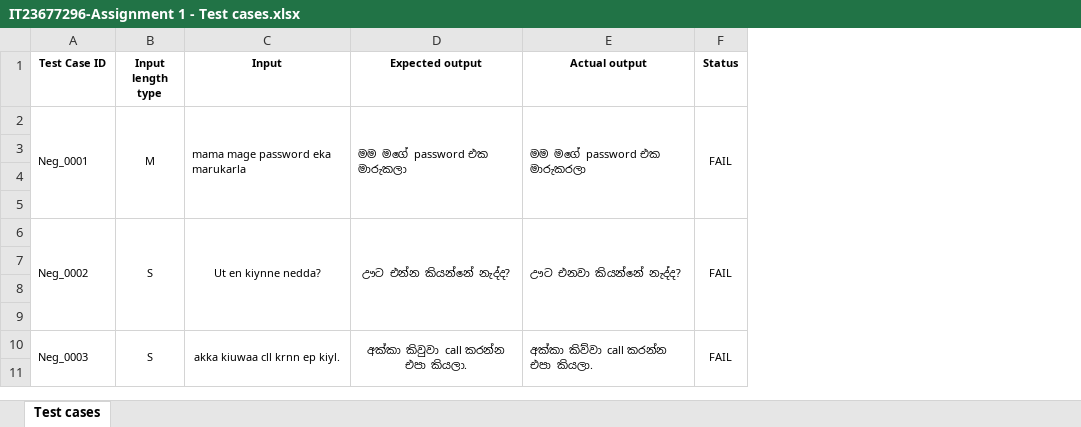
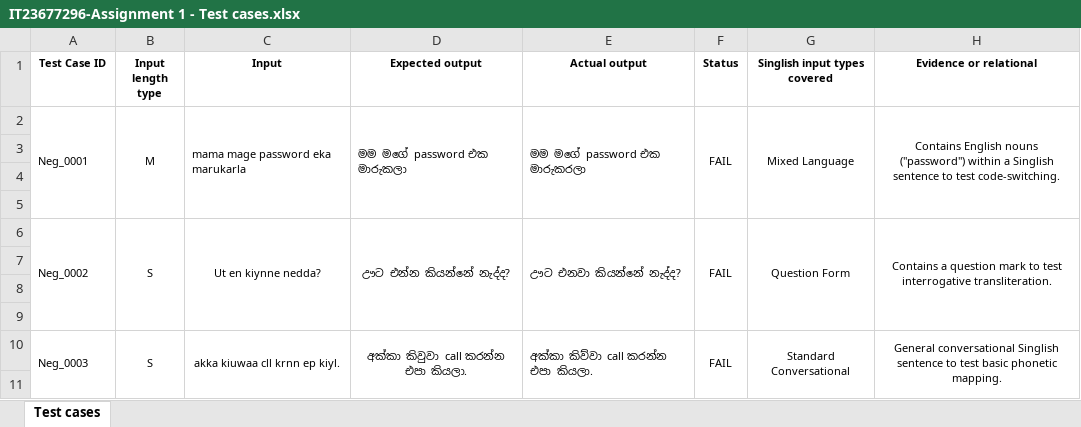
Before and after one commit to it23677296-ayesha/IT23677296_test_automation, an Excel workbook: IT23677296-Assignment 1 - Test cases.xlsx, sheet Test cases, drawn as a sheet; only a part is shown; values as stored, in another font and other column widths than the file's, no borders; the diff names each change by its address in the sheet, - before the commit and + after, or states it on an @@ line.

```diff
--- a/IT23677296-Assignment 1 - Test cases.xlsx (sheet Test cases)
+++ b/IT23677296-Assignment 1 - Test cases.xlsx (sheet Test cases)
+column G (Singlish input types covered), rows 2-10: Mixed Language |  |  |  | Question Form |  |  |  | Standard Conversational
+column H (Evidence or relational), rows 2-10: Contains English nouns ("password") within a Singlish sentence to test code-switching. |  |  |  | Contains a question mark to test interrogative transliteration. |  |  |  | General conversational Singlish sentence to test basic phonetic mapping.
```
Also changed, not shown: 1 other file.
